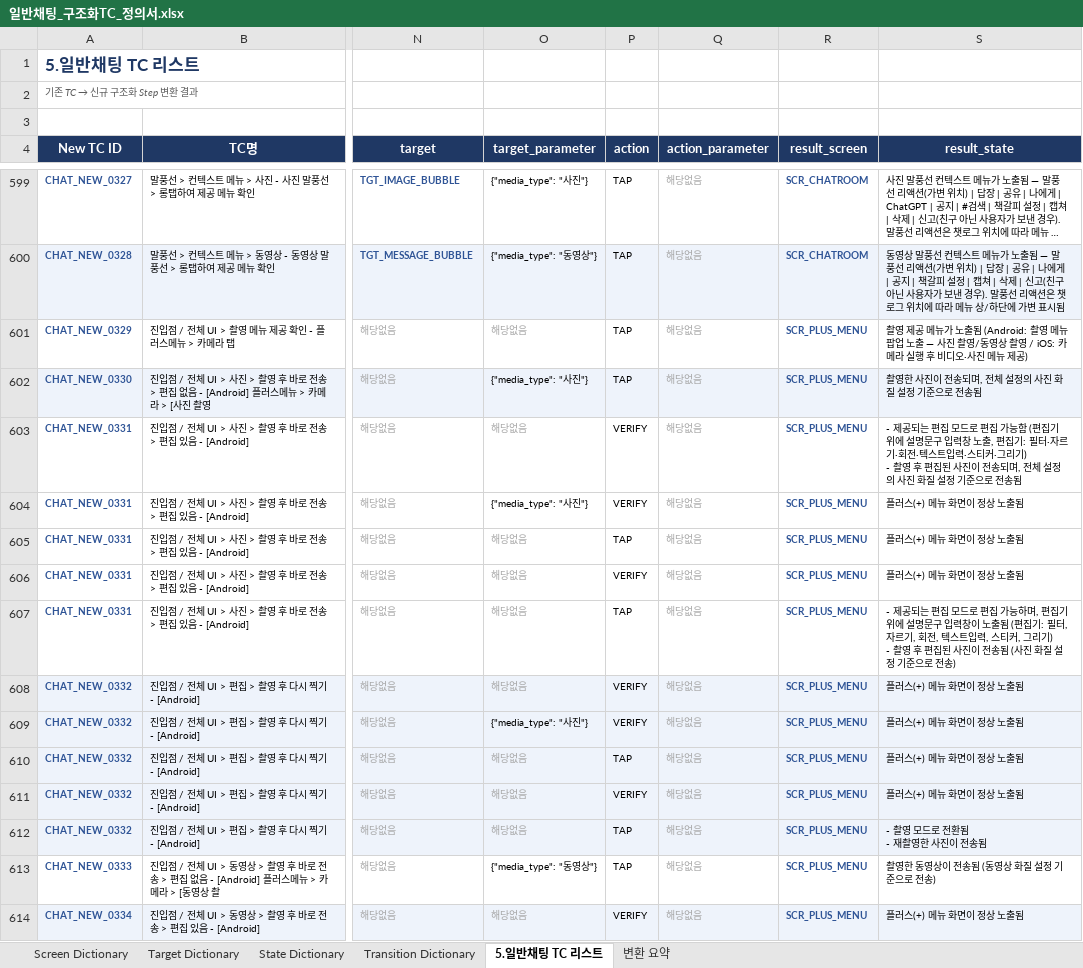
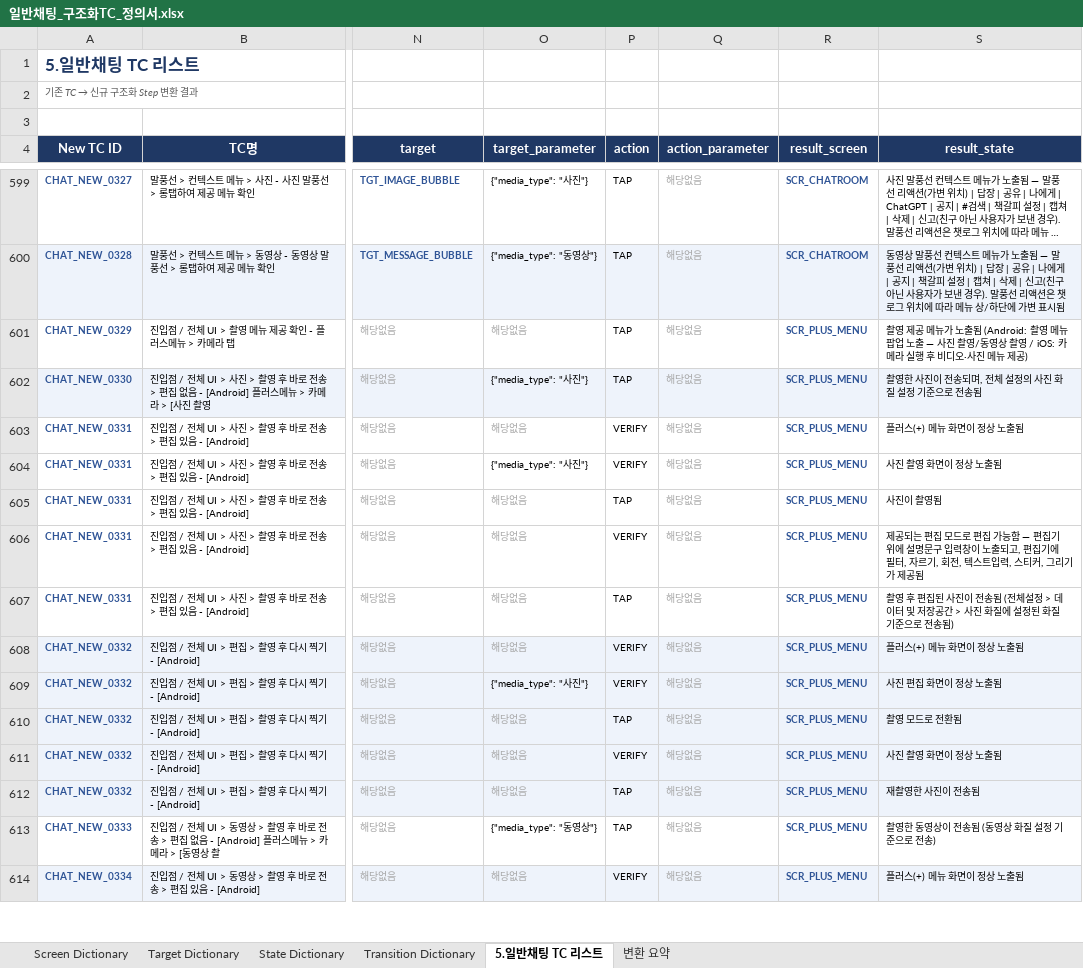
Before and after one commit to kinosms/QA-Integrity, an Excel workbook: output/chat_conversion/일반채팅_구조화TC_정의서.xlsx, sheet 5.일반채팅 TC 리스트, drawn as a sheet; only a part is shown, gaps mark what is left out; long unchanged cells end in …; values as stored, in another font and other column widths than the file's, no borders; ↵ is a line break in a cell; the diff covers the shown part only; the diff names each change by its address in the sheet, - before the commit and + after, or states it on an @@ line.

```diff
--- a/output/chat_conversion/일반채팅_구조화TC_정의서.xlsx (sheet 5.일반채팅 TC 리스트)
+++ b/output/chat_conversion/일반채팅_구조화TC_정의서.xlsx (sheet 5.일반채팅 TC 리스트)
-S603 (result_state): - 제공되는 편집 모드로 편집 가능함 (편집기 위에 설명문구 입력창 노출, 편집기: 필터·자르기·회전·텍스트입력·스티커·그리기) ↵ - 촬영 후 편집된 사진이 전송되며, 전체 설정의 사진 화질 설정 기준으로 전송됨
+S603 (result_state): 플러스(+) 메뉴 화면이 정상 노출됨
-S604 (result_state): 플러스(+) 메뉴 화면이 정상 노출됨
+S604 (result_state): 사진 촬영 화면이 정상 노출됨
-S605 (result_state): 플러스(+) 메뉴 화면이 정상 노출됨
+S605 (result_state): 사진이 촬영됨
-S606 (result_state): 플러스(+) 메뉴 화면이 정상 노출됨
+S606 (result_state): 제공되는 편집 모드로 편집 가능함 — 편집기 위에 설명문구 입력창이 노출되고, 편집기에 필터, 자르기, 회전, 텍스트입력, 스티커, 그리기가 제공됨
-S607 (result_state): - 제공되는 편집 모드로 편집 가능하며, 편집기 위에 설명문구 입력창이 노출됨 (편집기: 필터, 자르기, 회전, 텍스트입력, 스티커, 그리기) ↵ - 촬영 후 편집된 사진이 전송됨 (사진 화질 설정 기준으로 전송)
+S607 (result_state): 촬영 후 편집된 사진이 전송됨 (전체설정 > 데이터 및 저장공간 > 사진 화질에 설정된 화질 기준으로 전송됨)
-S609 (result_state): 플러스(+) 메뉴 화면이 정상 노출됨
+S609 (result_state): 사진 편집 화면이 정상 노출됨
-S610 (result_state): 플러스(+) 메뉴 화면이 정상 노출됨
+S610 (result_state): 촬영 모드로 전환됨
-S611 (result_state): 플러스(+) 메뉴 화면이 정상 노출됨
+S611 (result_state): 사진 촬영 화면이 정상 노출됨
-S612 (result_state): - 촬영 모드로 전환됨 ↵ - 재촬영한 사진이 전송됨
+S612 (result_state): 재촬영한 사진이 전송됨
```
Also changed, not shown: 136 edited cells elsewhere in this sheet, 6 other files.
